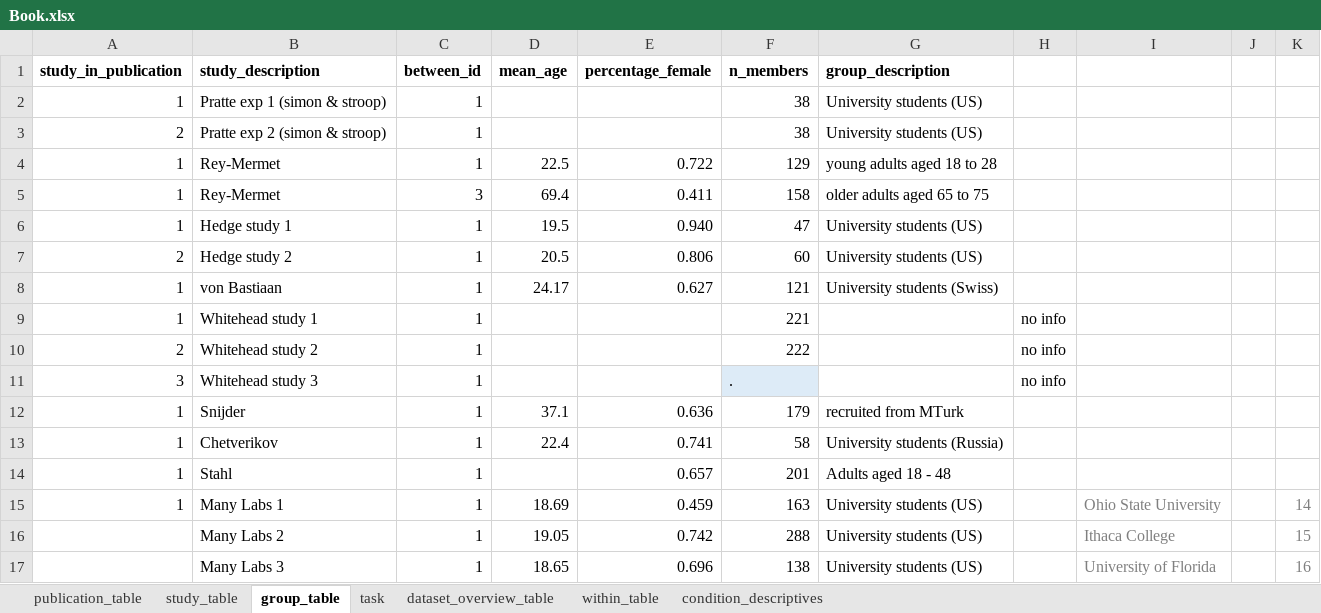
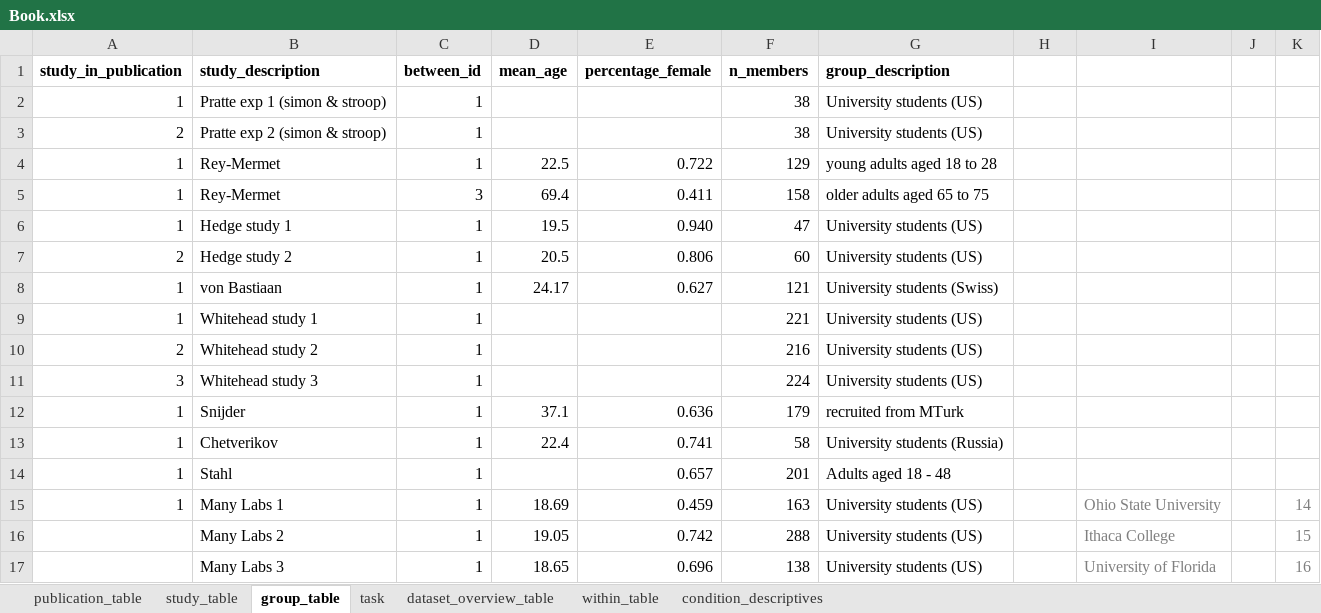
Before and after one commit to jstbcs/acdc-database, an Excel workbook: Create_db/add_data/Book.xlsx, sheet group_table, drawn as a sheet; only a part is shown; values as stored, in another font and other column widths than the file's, no borders; the diff names each change by its address in the sheet, - before the commit and + after, or states it on an @@ line.

```diff
--- a/Create_db/add_data/Book.xlsx (sheet group_table)
+++ b/Create_db/add_data/Book.xlsx (sheet group_table)
-G9:G11 (group_description): (empty)
+G9:G11 (group_description): University students (US)
-H9:H11: no info
+H9:H11: (empty)
-F10 (n_members): 222
+F10 (n_members): 216
-F11 (n_members): .
+F11 (n_members): 224
-F11 fill: #DDEBF7
+F11 fill: none
```
Also changed, not shown: sheet within_table, sheet study_table, sheet condition_descriptives, sheet publication_table, 5 other files.
